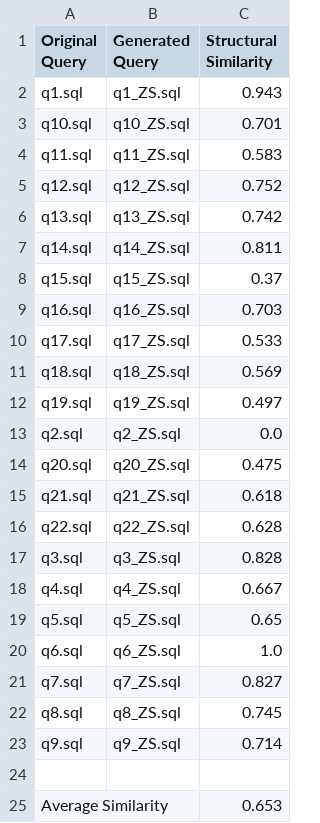
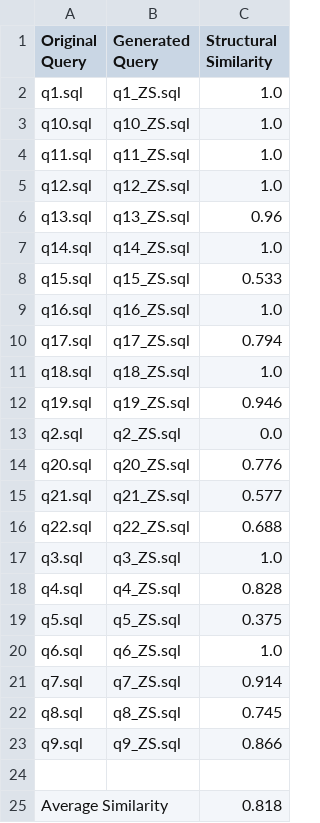
Before and after one commit to Vasco-Faria/Text-to-SQL-tests, a CSV file: testes/structural_similarity_results.csv, drawn as a sheet.

Commit message:
testes

```diff
--- a/testes/structural_similarity_results.csv
+++ b/testes/structural_similarity_results.csv
@@ -1,25 +1,25 @@
 Original Query,Generated Query,Structural Similarity
-q1.sql,q1_ZS.sql,0.943
-q10.sql,q10_ZS.sql,0.701
-q11.sql,q11_ZS.sql,0.583
-q12.sql,q12_ZS.sql,0.752
-q13.sql,q13_ZS.sql,0.742
-q14.sql,q14_ZS.sql,0.811
-q15.sql,q15_ZS.sql,0.37
-q16.sql,q16_ZS.sql,0.703
-q17.sql,q17_ZS.sql,0.533
-q18.sql,q18_ZS.sql,0.569
-q19.sql,q19_ZS.sql,0.497
+q1.sql,q1_ZS.sql,1.0
+q10.sql,q10_ZS.sql,1.0
+q11.sql,q11_ZS.sql,1.0
+q12.sql,q12_ZS.sql,1.0
+q13.sql,q13_ZS.sql,0.96
+q14.sql,q14_ZS.sql,1.0
+q15.sql,q15_ZS.sql,0.533
+q16.sql,q16_ZS.sql,1.0
+q17.sql,q17_ZS.sql,0.794
+q18.sql,q18_ZS.sql,1.0
+q19.sql,q19_ZS.sql,0.946
 q2.sql,q2_ZS.sql,0.0
-q20.sql,q20_ZS.sql,0.475
-q21.sql,q21_ZS.sql,0.618
-q22.sql,q22_ZS.sql,0.628
-q3.sql,q3_ZS.sql,0.828
-q4.sql,q4_ZS.sql,0.667
-q5.sql,q5_ZS.sql,0.65
+q20.sql,q20_ZS.sql,0.776
+q21.sql,q21_ZS.sql,0.577
+q22.sql,q22_ZS.sql,0.688
+q3.sql,q3_ZS.sql,1.0
+q4.sql,q4_ZS.sql,0.828
+q5.sql,q5_ZS.sql,0.375
 q6.sql,q6_ZS.sql,1.0
-q7.sql,q7_ZS.sql,0.827
+q7.sql,q7_ZS.sql,0.914
 q8.sql,q8_ZS.sql,0.745
-q9.sql,q9_ZS.sql,0.714
+q9.sql,q9_ZS.sql,0.866
 
-Average Similarity,,0.653
+Average Similarity,,0.818
```
Also changed, not shown: 42 other files.
